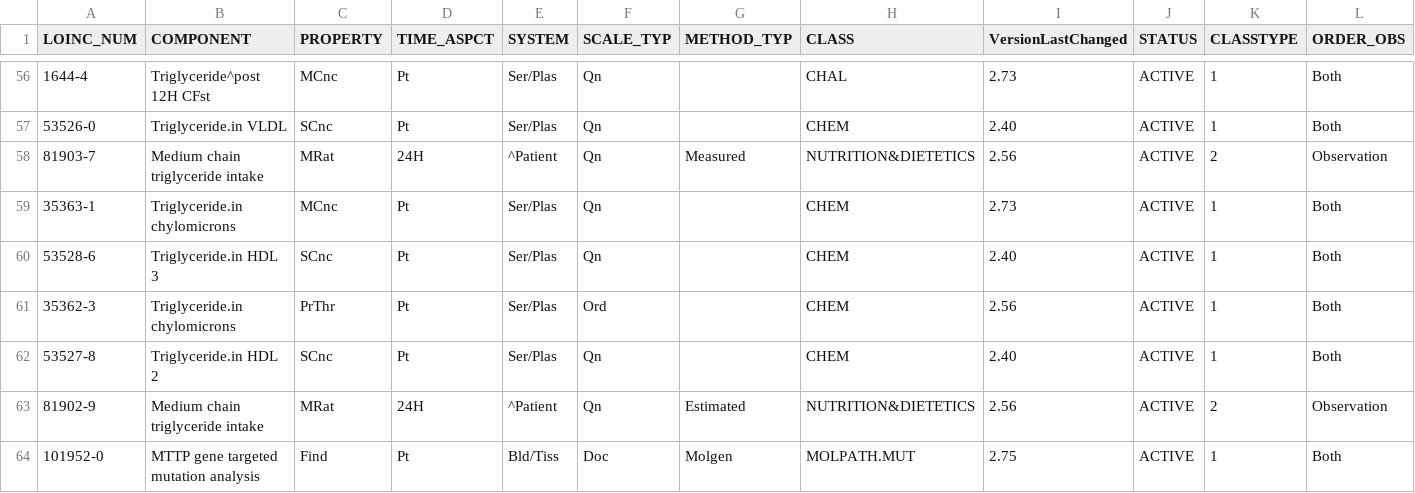
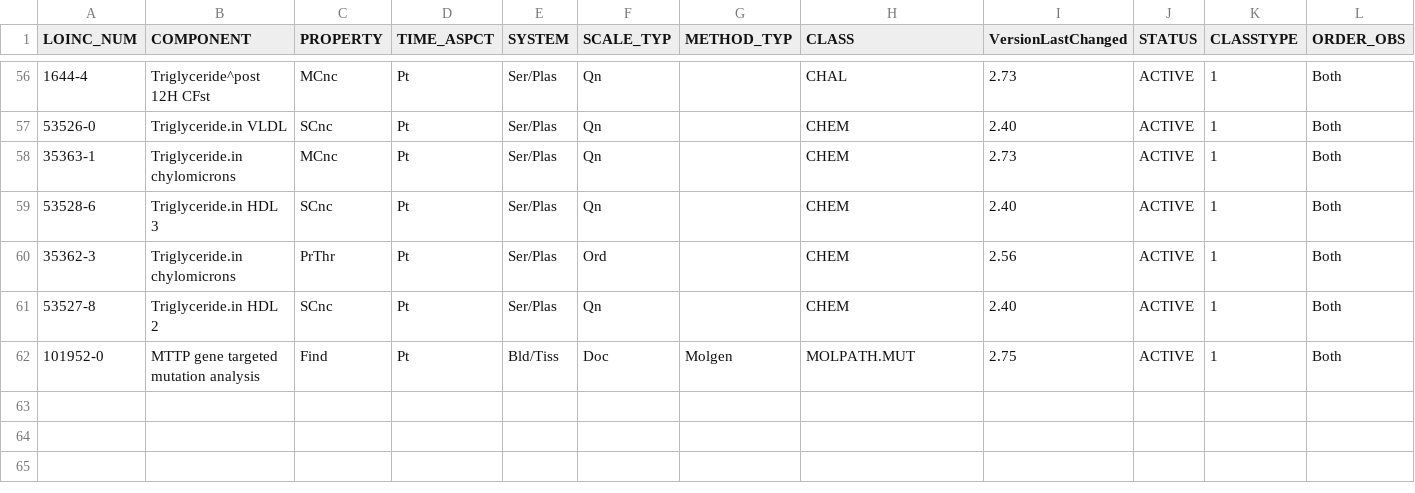
Before and after one commit to smart-on-fhir/cumulus-library-kidney-transplant, a CSV file: cumulus_library_kidney_transplant/spreadsheet/lab_triglyceride.csv, drawn as a sheet; only a part is shown, gaps mark what is left out; rows hold the shown columns only; the diff names each change by its address in the sheet, - before the commit and + after, or states it on an @@ line.

```diff
--- a/cumulus_library_kidney_transplant/spreadsheet/lab_triglyceride.csv
+++ b/cumulus_library_kidney_transplant/spreadsheet/lab_triglyceride.csv
-row 58: 81903-7 | Medium chain triglyceride intake | MRat | 24H | ^Patient | Qn | Measured | NUTRITION&DIETETICS | 2.56 | ACTIVE | 2 | Observation
-row 63: 81902-9 | Medium chain triglyceride intake | MRat | 24H | ^Patient | Qn | Estimated | NUTRITION&DIETETICS | 2.56 | ACTIVE | 2 | Observation
```
Also changed, not shown: cumulus_library_kidney_transplant/spreadsheet/lab_c_peptide.csv, cumulus_library_kidney_transplant/spreadsheet/lab_gfr_custom.csv, 5 other files.
